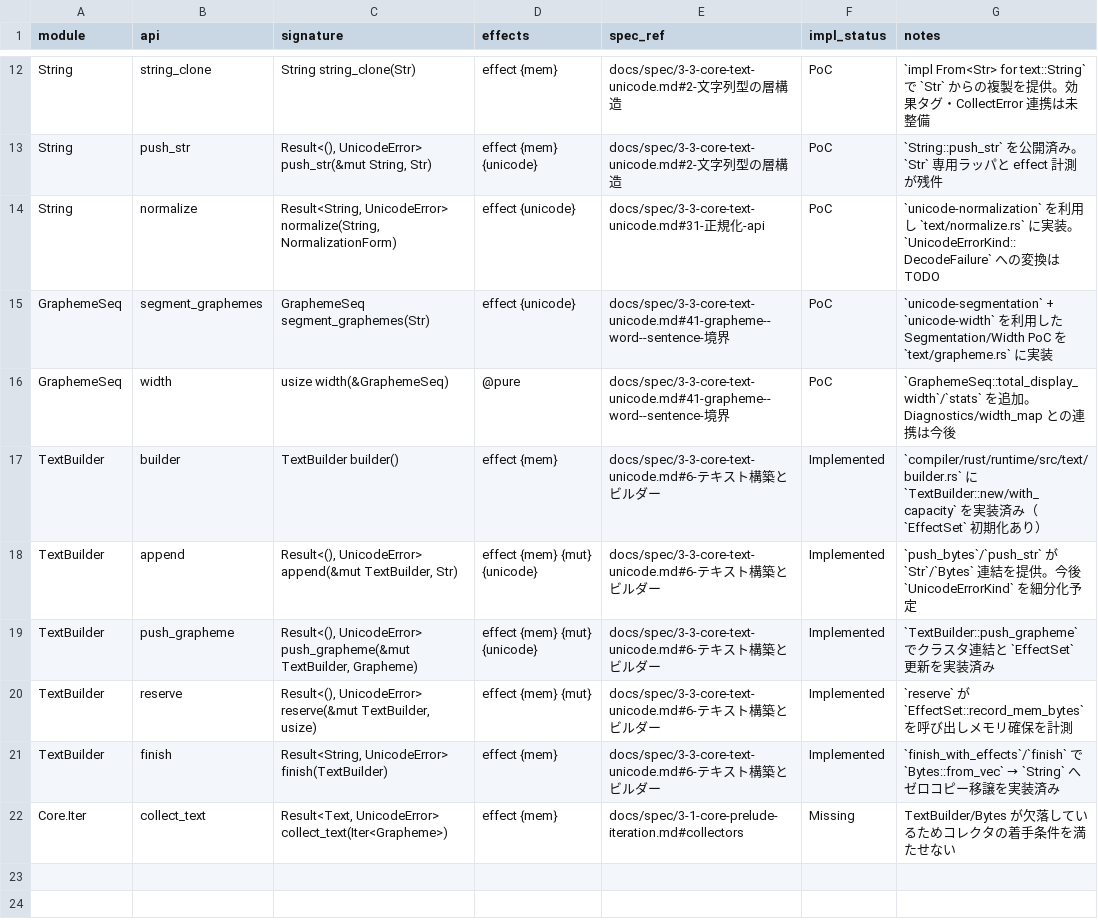
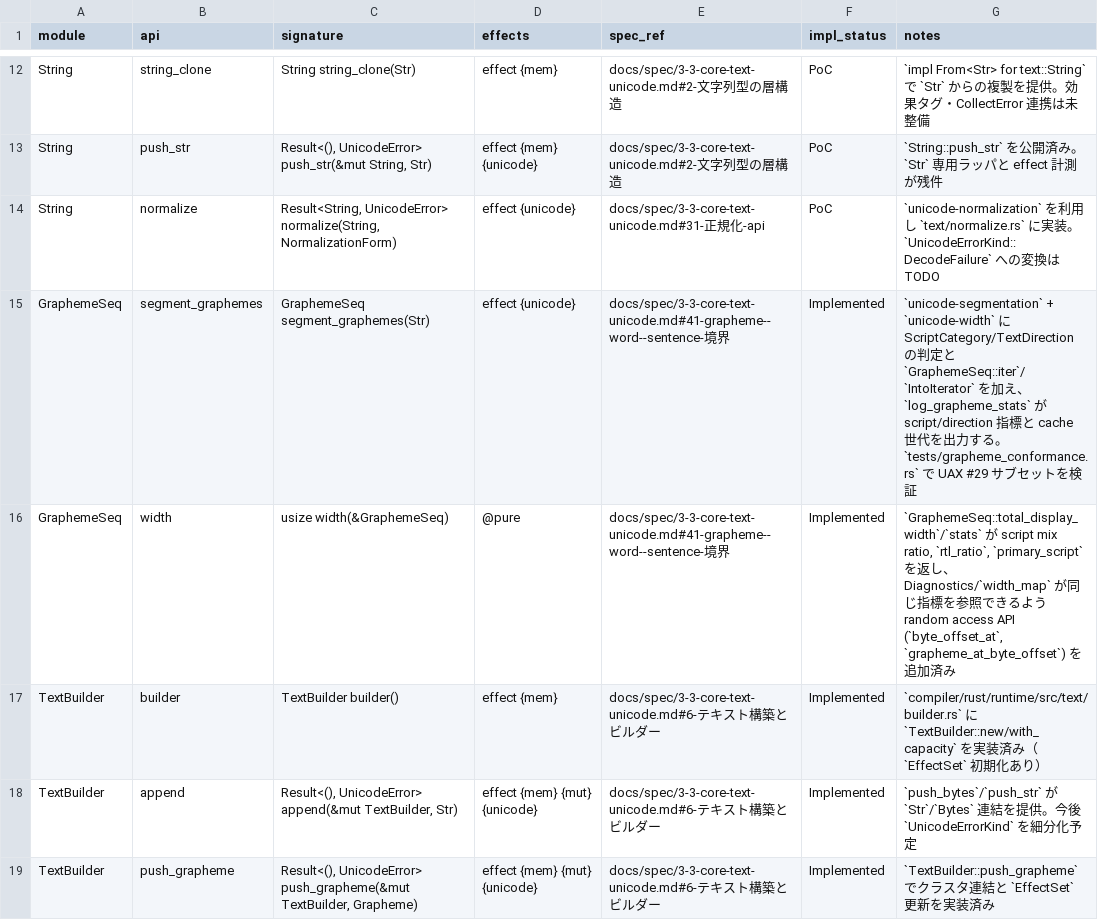
Before and after one commit to dolphilia/reml, a CSV file: docs/plans/bootstrap-roadmap/assets/text-unicode-api-diff.csv, drawn as a sheet; only a part is shown, gaps mark what is left out; the shorter side is filled out with more unchanged rows.

```diff
--- a/docs/plans/bootstrap-roadmap/assets/text-unicode-api-diff.csv
+++ b/docs/plans/bootstrap-roadmap/assets/text-unicode-api-diff.csv
@@ -14,4 +14,4 @@ String,push_str,"Result<(), UnicodeError> push_str(&mut String, Str)","effect {m
 String,normalize,"Result<String, UnicodeError> normalize(String, NormalizationForm)","effect {unicode}",docs/spec/3-3-core-text-unicode.md#31-正規化-api,PoC,"`unicode-normalization` を利用し `text/normalize.rs` に実装。`UnicodeErrorKind::DecodeFailure` への変換は TODO"
-GraphemeSeq,segment_graphemes,"GraphemeSeq segment_graphemes(Str)","effect {unicode}",docs/spec/3-3-core-text-unicode.md#41-grapheme--word--sentence-境界,PoC,"`unicode-segmentation` + `unicode-width` を利用した Segmentation/Width PoC を `text/grapheme.rs` に実装"
-GraphemeSeq,width,"usize width(&GraphemeSeq)","@pure",docs/spec/3-3-core-text-unicode.md#41-grapheme--word--sentence-境界,PoC,"`GraphemeSeq::total_display_width`/`stats` を追加。Diagnostics/width_map との連携は今後"
+GraphemeSeq,segment_graphemes,"GraphemeSeq segment_graphemes(Str)","effect {unicode}",docs/spec/3-3-core-text-unicode.md#41-grapheme--word--sentence-境界,Implemented,"`unicode-segmentation` + `unicode-width` に ScriptCategory/TextDirection の判定と `GraphemeSeq::iter`/`IntoIterator` を加え、`log_grapheme_stats` が script/direction 指標と cache 世代を出力する。`tests/grapheme_conformance.rs` で UAX #29 サブセットを検証"
+GraphemeSeq,width,"usize width(&GraphemeSeq)","@pure",docs/spec/3-3-core-text-unicode.md#41-grapheme--word--sentence-境界,Implemented,"`GraphemeSeq::total_display_width`/`stats` が script mix ratio, `rtl_ratio`, `primary_script` を返し、Diagnostics/`width_map` が同じ指標を参照できるよう random access API (`byte_offset_at`, `grapheme_at_byte_offset`) を追加済み"
 TextBuilder,builder,"TextBuilder builder()","effect {mem}",docs/spec/3-3-core-text-unicode.md#6-テキスト構築とビルダー,Implemented,"`compiler/rust/runtime/src/text/builder.rs` に `TextBuilder::new/with_capacity` を実装済み（`EffectSet` 初期化あり）"
```
Also changed, not shown: 12 other files.
